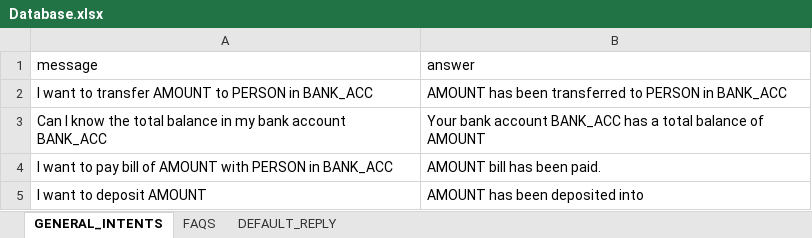
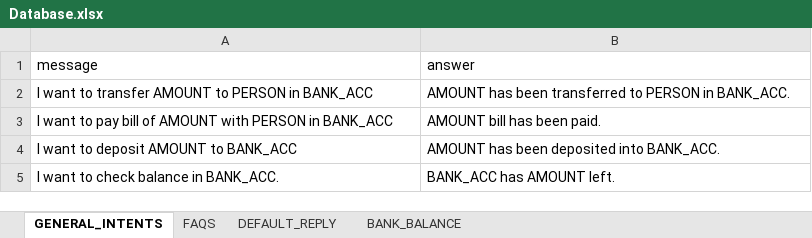
Before and after one commit to Shuhxian/Bank_Chatbot, an Excel workbook: Database.xlsx, sheet GENERAL_INTENTS, drawn as a sheet; values as stored, in another font and other column widths than the file's, no borders; removed rows and columns are numbered as before the commit, all else as after; the diff names each change by its address in the sheet, - before the commit and + after, or states it on an @@ line.

Commit message:
Added BANK_BALANCE database and Improve on General Intent

```diff
--- a/Database.xlsx (sheet GENERAL_INTENTS)
+++ b/Database.xlsx (sheet GENERAL_INTENTS)
+sheet tab: BANK_BALANCE
-B2 (answer): …PERSON in BANK_ACC
+B2 (answer): …PERSON in BANK_ACC.
-row 3: Can I know the total balance in my bank account BANK_ACC | Your bank account BANK_ACC has a total balance of AMOUNT
-row 5: I want to deposit AMOUNT | AMOUNT has been deposited into
+row 4: I want to deposit AMOUNT to BANK_ACC | AMOUNT has been deposited into BANK_ACC.
+row 5: I want to check balance in BANK_ACC. | BANK_ACC has AMOUNT left.
```
Also changed, not shown: 2 other files.
